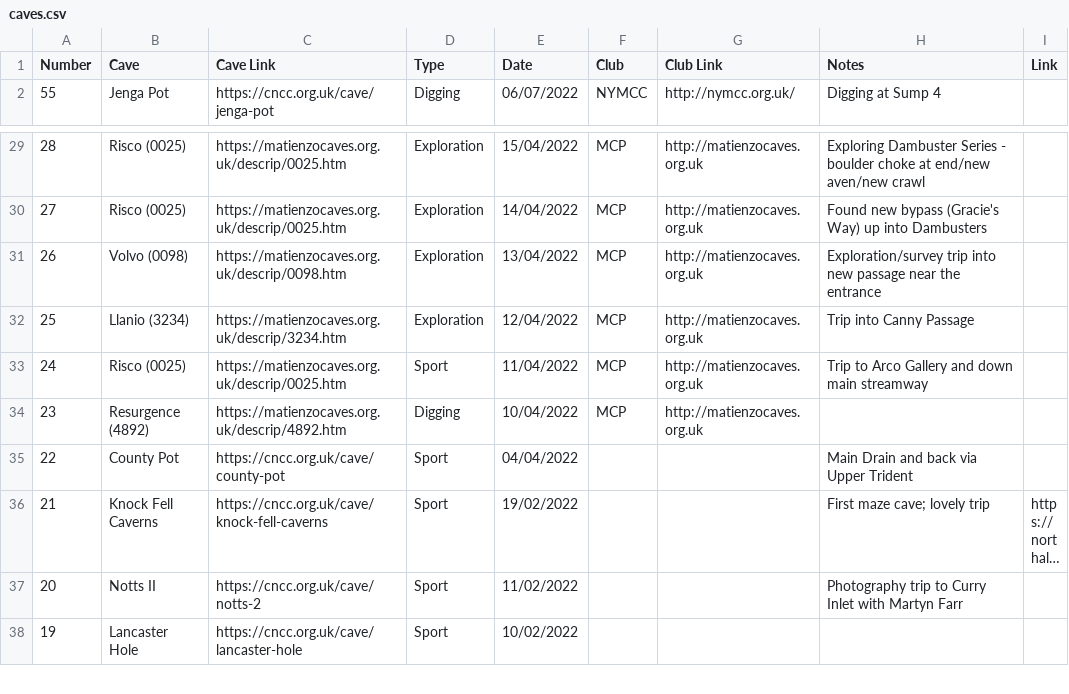
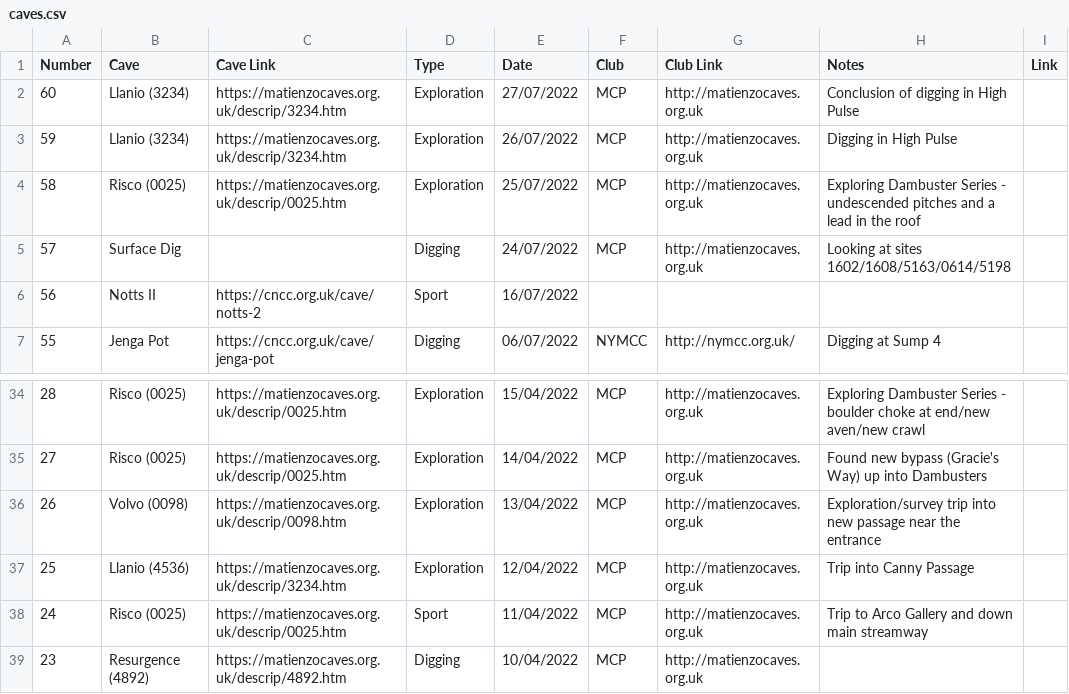
Before and after one commit to anorthall/northall.me.uk, a CSV file: www/_data/caves.csv, drawn as a sheet; only a part is shown, gaps mark what is left out; the shorter side is filled out with more unchanged rows; long unchanged cells end in ….

Commit message:
Update caving log

```diff
--- a/www/_data/caves.csv
+++ b/www/_data/caves.csv
@@ -1,2 +1,7 @@
 Number,Cave,Cave Link,Type,Date,Club,Club Link,Notes,Link
+60,Llanio (3234),https://matienzocaves.org.uk/descrip/3234.htm,Exploration,27/07/2022,MCP,http://matienzocaves.org.uk,Conclusion of digging in High Pulse,
+59,Llanio (3234),https://matienzocaves.org.uk/descrip/3234.htm,Exploration,26/07/2022,MCP,http://matienzocaves.org.uk,Digging in High Pulse,
+58,Risco (0025),https://matienzocaves.org.uk/descrip/0025.htm,Exploration,25/07/2022,MCP,http://matienzocaves.org.uk,Exploring Dambuster Series - undescended pitches and a lead in the roof,
+57,Surface Dig,,Digging,24/07/2022,MCP,http://matienzocaves.org.uk,Looking at sites 1602/1608/5163/0614/5198,
+56,Notts II,https://cncc.org.uk/cave/notts-2,Sport,16/07/2022,,,,
 55,Jenga Pot,https://cncc.org.uk/cave/jenga-pot,Digging,06/07/2022,NYMCC,http://nymcc.org.uk/,Digging at Sump 4,
@@ -31,3 +36,3 @@ Number,Cave,Cave Link,Type,Date,Club,Club Link,Notes,Link
 26,Volvo (0098),https://matienzocaves.org.uk/descrip/0098.htm,Exploration,13/04/2022,MCP,http://matienzocaves.org.uk,Exploration/survey trip into new passage near the entrance,
-25,Llanio (3234),https://matienzocaves.org.uk/descrip/3234.htm,Exploration,12/04/2022,MCP,http://matienzocaves.org.uk,Trip into Canny Passage,
+25,Llanio (4536),https://matienzocaves.org.uk/descrip/3234.htm,Exploration,12/04/2022,MCP,http://matienzocaves.org.uk,Trip into Canny Passage,
 24,Risco (0025),https://matienzocaves.org.uk/descrip/0025.htm,Sport,11/04/2022,MCP,http://matienzocaves.org.uk,Trip to Arco Gallery and down main streamway,
```
